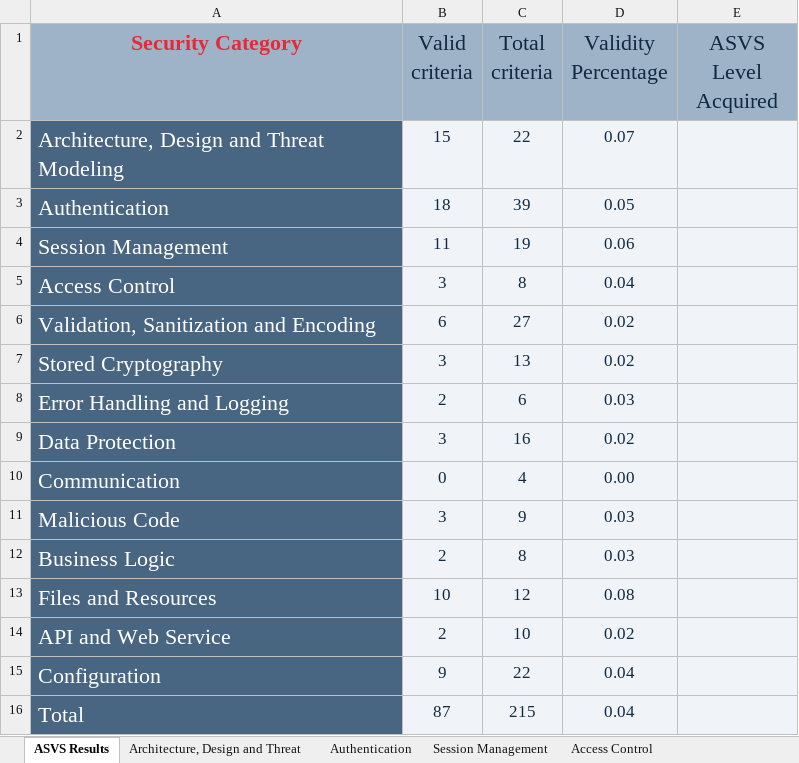
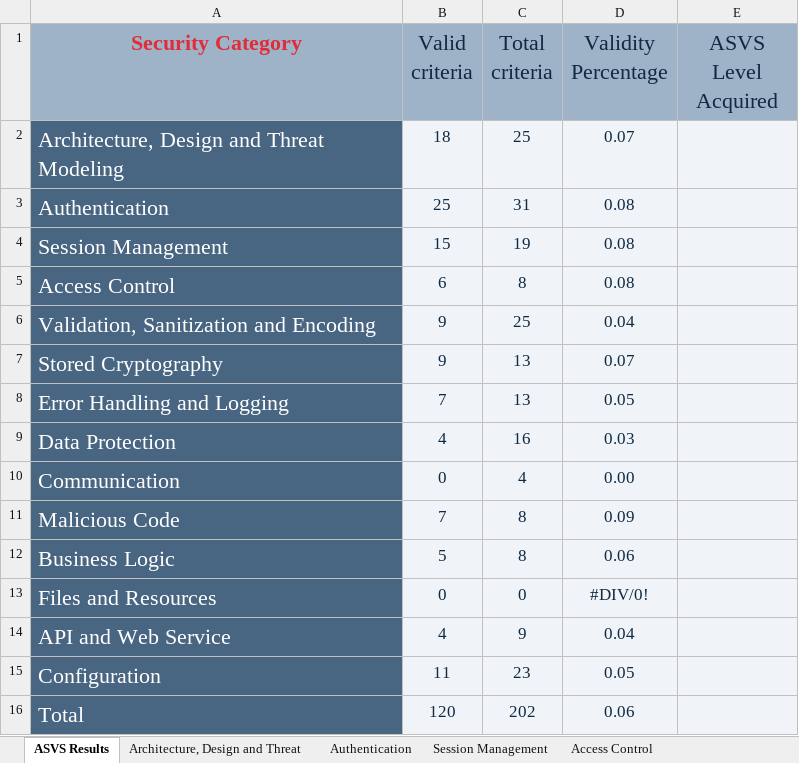
Before and after one commit to 1200985/Keyist-Ecommerce-DESOFS, an Excel workbook: Deliverables/v4-ASVS-checklist-en.xlsx, sheet ASVS Results, drawn as a sheet; values as stored, in another font and other column widths than the file's, no borders; charts and pictures not drawn; the diff names each change by its address in the sheet, - before the commit and + after, or states it on an @@ line.

```diff
--- a/Deliverables/v4-ASVS-checklist-en.xlsx (sheet ASVS Results)
+++ b/Deliverables/v4-ASVS-checklist-en.xlsx (sheet ASVS Results)
-B2 (Valid criteria): 15
+B2 (Valid criteria): 18
-C2 (Total criteria): 22
+C2 (Total criteria): 25
-B3 (Valid criteria): 18
+B3 (Valid criteria): 25
-C3 (Total criteria): 39
+C3 (Total criteria): 31
-D3 (Validity Percentage): 0.05
+D3 (Validity Percentage): 0.08
-B4 (Valid criteria): 11
+B4 (Valid criteria): 15
-D4 (Validity Percentage): 0.06
+D4 (Validity Percentage): 0.08
-B5 (Valid criteria): 3
+B5 (Valid criteria): 6
-D5 (Validity Percentage): 0.04
+D5 (Validity Percentage): 0.08
-B6 (Valid criteria): 6
+B6 (Valid criteria): 9
-C6 (Total criteria): 27
+C6 (Total criteria): 25
-D6 (Validity Percentage): 0.02
+D6 (Validity Percentage): 0.04
-B7 (Valid criteria): 3
+B7 (Valid criteria): 9
-D7 (Validity Percentage): 0.02
+D7 (Validity Percentage): 0.07
-B8 (Valid criteria): 2
+B8 (Valid criteria): 7
-C8 (Total criteria): 6
+C8 (Total criteria): 13
-D8 (Validity Percentage): 0.03
+D8 (Validity Percentage): 0.05
-B9 (Valid criteria): 3
+B9 (Valid criteria): 4
-D9 (Validity Percentage): 0.02
+D9 (Validity Percentage): 0.03
-B11 (Valid criteria): 3
+B11 (Valid criteria): 7
-C11 (Total criteria): 9
+C11 (Total criteria): 8
-D11 (Validity Percentage): 0.03
+D11 (Validity Percentage): 0.09
-B12 (Valid criteria): 2
+B12 (Valid criteria): 5
-D12 (Validity Percentage): 0.03
+D12 (Validity Percentage): 0.06
-B13 (Valid criteria): 10
+B13 (Valid criteria): 0
-C13 (Total criteria): 12
+C13 (Total criteria): 0
-D13 (Validity Percentage): 0.08
+D13 (Validity Percentage): #DIV/0!
-B14 (Valid criteria): 2
+B14 (Valid criteria): 4
-C14 (Total criteria): 10
+C14 (Total criteria): 9
-D14 (Validity Percentage): 0.02
+D14 (Validity Percentage): 0.04
-B15 (Valid criteria): 9
+B15 (Valid criteria): 11
-C15 (Total criteria): 22
+C15 (Total criteria): 23
-D15 (Validity Percentage): 0.04
+D15 (Validity Percentage): 0.05
-B16 (Valid criteria): 87
+B16 (Valid criteria): 120
-C16 (Total criteria): 215
+C16 (Total criteria): 202
-D16 (Validity Percentage): 0.04
+D16 (Validity Percentage): 0.06
```
Also changed, not shown: sheet Authentication, sheet Validation, Sanitization and En, sheet Files and Resources, sheet Configuration, sheet API and Web Service, sheet Stored Cryptography, 8 more sheets, charts or pictures.
